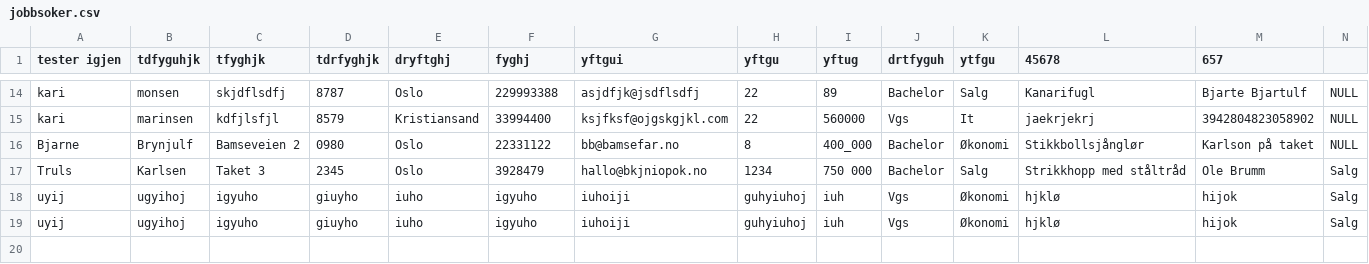
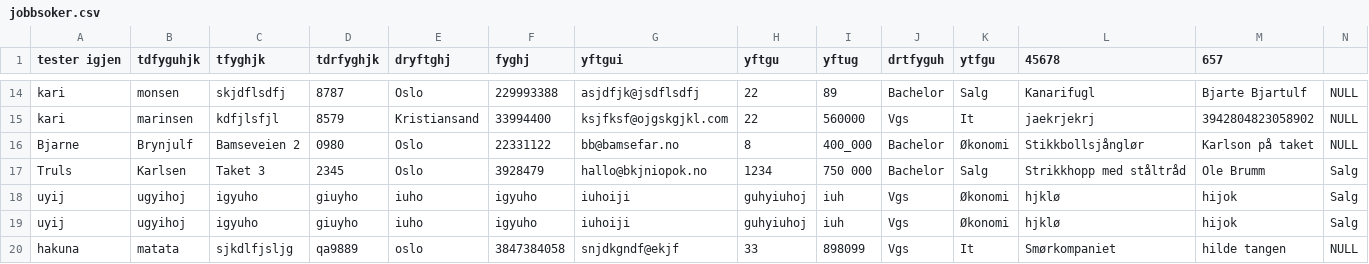
Before and after one commit to AnamaP/Semesteroppgave_PU2019, a CSV file: jobbsoker.csv, drawn as a sheet; only a part is shown, gaps mark what is left out; rows hold the shown columns only; the diff names each change by its address in the sheet, - before the commit and + after, or states it on an @@ line.

```diff
--- a/jobbsoker.csv
+++ b/jobbsoker.csv
+row 20: hakuna | matata | sjkdlfjsljg | qa9889 | oslo | 3847384058 | snjdkgndf@ekjf | 33 | 898099 | Vgs | It | Smørkompaniet | hilde tangen | NULL
```
Also changed, not shown: 5 other files.
